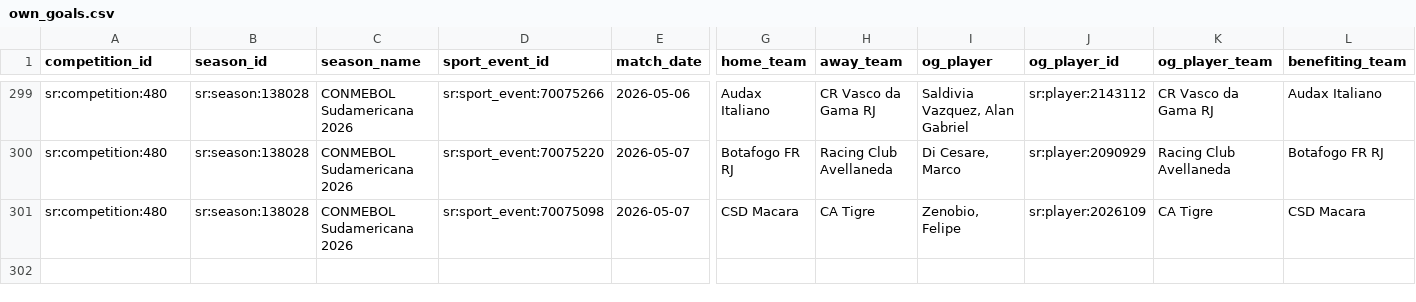
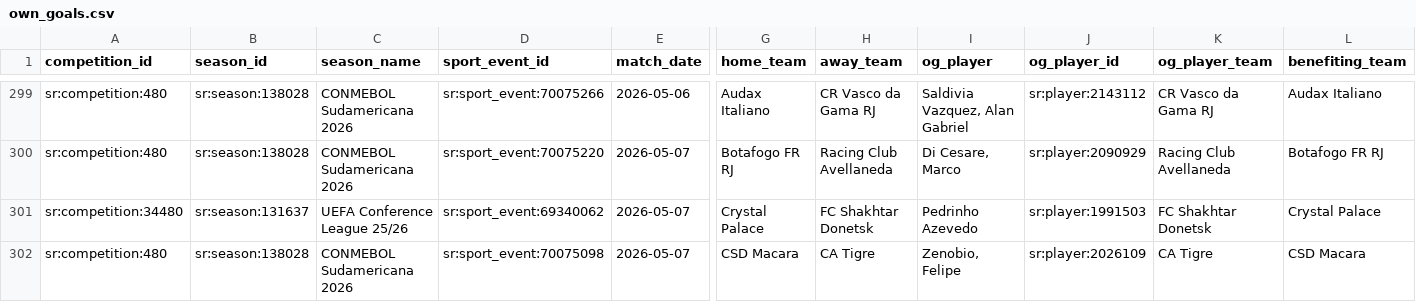
Before and after one commit to laneashipley-create/25-26-Tier-1-Soccer-Database, a CSV file: data/own_goals.csv, drawn as a sheet; only a part is shown, gaps mark what is left out; rows hold the shown columns only; the diff names each change by its address in the sheet, - before the commit and + after, or states it on an @@ line.

```diff
--- a/data/own_goals.csv
+++ b/data/own_goals.csv
+row 301: sr:competition:34480 | sr:season:131637 | UEFA Conference League 25/26 | sr:sport_event:69340062 | 2026-05-07 | Crystal Palace | FC Shakhtar Donetsk | Pedrinho Azevedo | sr:player:1991503 | FC Shakhtar Donetsk | Crystal Palace
```
Also changed, not shown: 1 other file.
